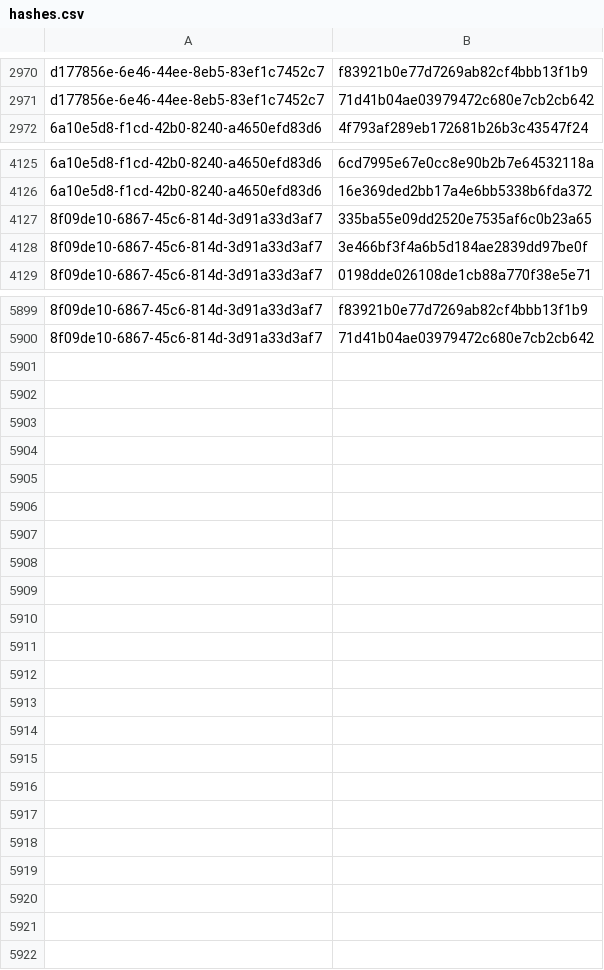
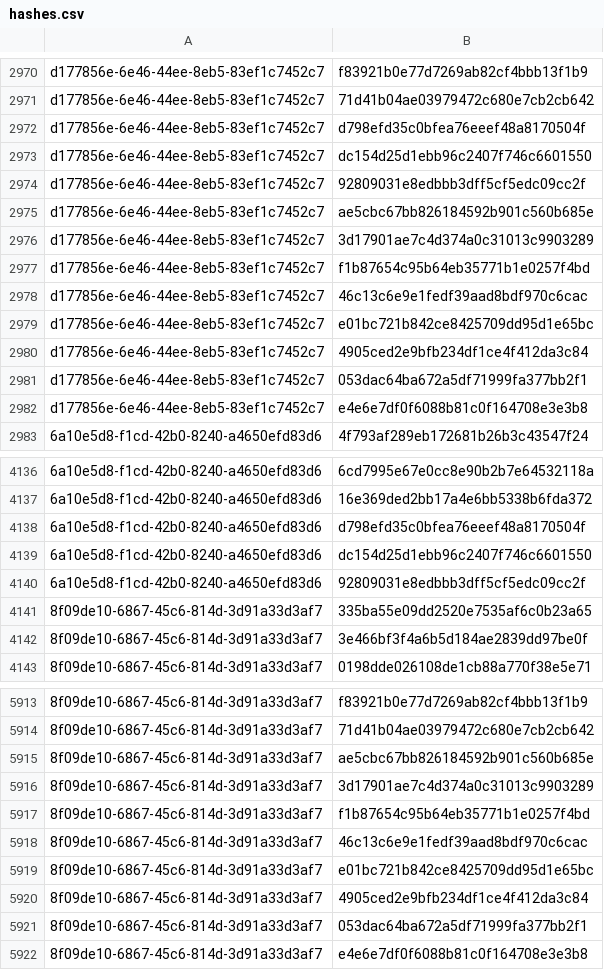
Before and after one commit to RedBlue232/threat-feed-publisher, a CSV file: misp-feed/hashes.csv, drawn as a sheet; only a part is shown, gaps mark what is left out; the diff names each change by its address in the sheet, - before the commit and + after, or states it on an @@ line.

Commit message:
chore(misp): refresh feed (3 events) [2026-11-21T01:30Z]

```diff
--- a/misp-feed/hashes.csv
+++ b/misp-feed/hashes.csv
+row 2972: d177856e-6e46-44ee-8eb5-83ef1c7452c7 | d798efd35c0bfea76eeef48a8170504f
+row 2973: d177856e-6e46-44ee-8eb5-83ef1c7452c7 | dc154d25d1ebb96c2407f746c6601550
+row 2974: d177856e-6e46-44ee-8eb5-83ef1c7452c7 | 92809031e8edbbb3dff5cf5edc09cc2f
+row 2975: d177856e-6e46-44ee-8eb5-83ef1c7452c7 | ae5cbc67bb826184592b901c560b685e
+row 2976: d177856e-6e46-44ee-8eb5-83ef1c7452c7 | 3d17901ae7c4d374a0c31013c9903289
+row 2977: d177856e-6e46-44ee-8eb5-83ef1c7452c7 | f1b87654c95b64eb35771b1e0257f4bd
+row 2978: d177856e-6e46-44ee-8eb5-83ef1c7452c7 | 46c13c6e9e1fedf39aad8bdf970c6cac
+row 2979: d177856e-6e46-44ee-8eb5-83ef1c7452c7 | e01bc721b842ce8425709dd95d1e65bc
+row 2980: d177856e-6e46-44ee-8eb5-83ef1c7452c7 | 4905ced2e9bfb234df1ce4f412da3c84
+row 2981: d177856e-6e46-44ee-8eb5-83ef1c7452c7 | 053dac64ba672a5df71999fa377bb2f1
+row 2982: d177856e-6e46-44ee-8eb5-83ef1c7452c7 | e4e6e7df0f6088b81c0f164708e3e3b8
+row 4138: 6a10e5d8-f1cd-42b0-8240-a4650efd83d6 | d798efd35c0bfea76eeef48a8170504f
+row 4139: 6a10e5d8-f1cd-42b0-8240-a4650efd83d6 | dc154d25d1ebb96c2407f746c6601550
+row 4140: 6a10e5d8-f1cd-42b0-8240-a4650efd83d6 | 92809031e8edbbb3dff5cf5edc09cc2f
+row 5915: 8f09de10-6867-45c6-814d-3d91a33d3af7 | ae5cbc67bb826184592b901c560b685e
+row 5916: 8f09de10-6867-45c6-814d-3d91a33d3af7 | 3d17901ae7c4d374a0c31013c9903289
+row 5917: 8f09de10-6867-45c6-814d-3d91a33d3af7 | f1b87654c95b64eb35771b1e0257f4bd
+row 5918: 8f09de10-6867-45c6-814d-3d91a33d3af7 | 46c13c6e9e1fedf39aad8bdf970c6cac
+row 5919: 8f09de10-6867-45c6-814d-3d91a33d3af7 | e01bc721b842ce8425709dd95d1e65bc
+row 5920: 8f09de10-6867-45c6-814d-3d91a33d3af7 | 4905ced2e9bfb234df1ce4f412da3c84
+row 5921: 8f09de10-6867-45c6-814d-3d91a33d3af7 | 053dac64ba672a5df71999fa377bb2f1
+row 5922: 8f09de10-6867-45c6-814d-3d91a33d3af7 | e4e6e7df0f6088b81c0f164708e3e3b8
```
Also changed, not shown: 4 other files.
